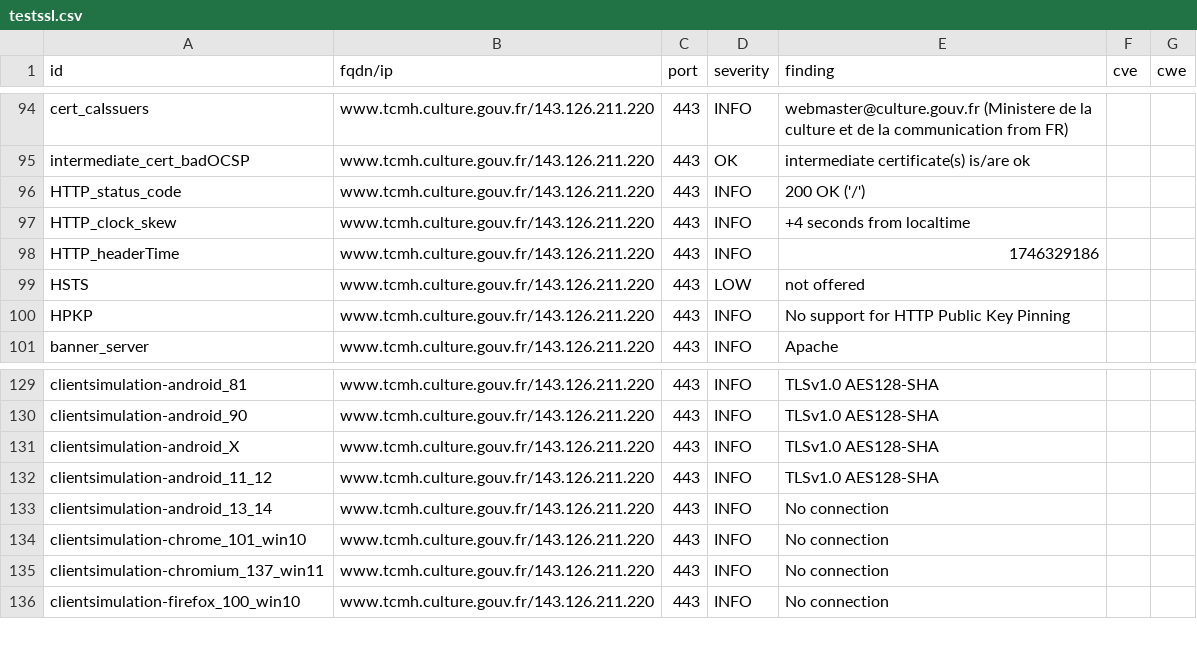
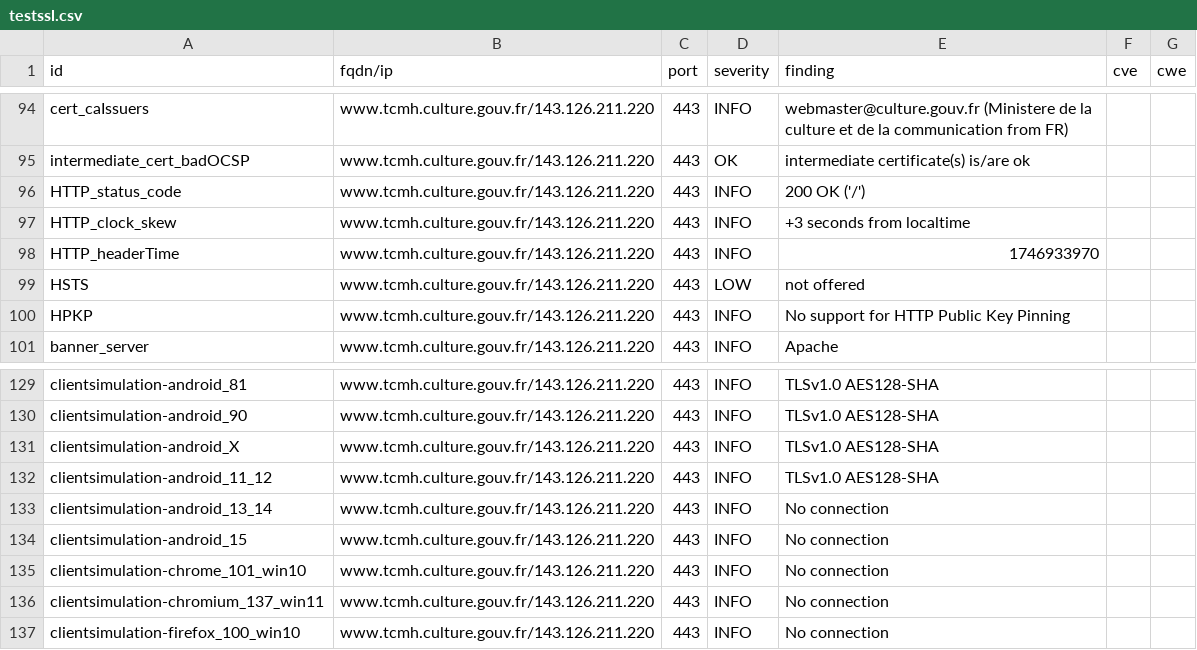
Before and after one commit to culturegouv/dashlord, a CSV file: results/aHR0cDovL3d3dy50Y21oLmN1bHR1cmUuZ291di5mcg==/testssl.csv, drawn as a sheet; only a part is shown, gaps mark what is left out.

```diff
--- a/results/aHR0cDovL3d3dy50Y21oLmN1bHR1cmUuZ291di5mcg==/testssl.csv
+++ b/results/aHR0cDovL3d3dy50Y21oLmN1bHR1cmUuZ291di5mcg==/testssl.csv
@@ -96,4 +96,4 @@
 "HTTP_status_code","www.tcmh.culture.gouv.fr/143.126.211.220","443","INFO","200 OK ('/')","",""
-"HTTP_clock_skew","www.tcmh.culture.gouv.fr/143.126.211.220","443","INFO","+4 seconds from localtime","",""
-"HTTP_headerTime","www.tcmh.culture.gouv.fr/143.126.211.220","443","INFO","1746329186","",""
+"HTTP_clock_skew","www.tcmh.culture.gouv.fr/143.126.211.220","443","INFO","+3 seconds from localtime","",""
+"HTTP_headerTime","www.tcmh.culture.gouv.fr/143.126.211.220","443","INFO","1746933970","",""
 "HSTS","www.tcmh.culture.gouv.fr/143.126.211.220","443","LOW","not offered","",""
@@ -133,2 +133,3 @@
 "clientsimulation-android_13_14","www.tcmh.culture.gouv.fr/143.126.211.220","443","INFO","No connection","",""
+"clientsimulation-android_15","www.tcmh.culture.gouv.fr/143.126.211.220","443","INFO","No connection","",""
 "clientsimulation-chrome_101_win10","www.tcmh.culture.gouv.fr/143.126.211.220","443","INFO","No connection","",""
```
Also changed, not shown: 8 other files.
